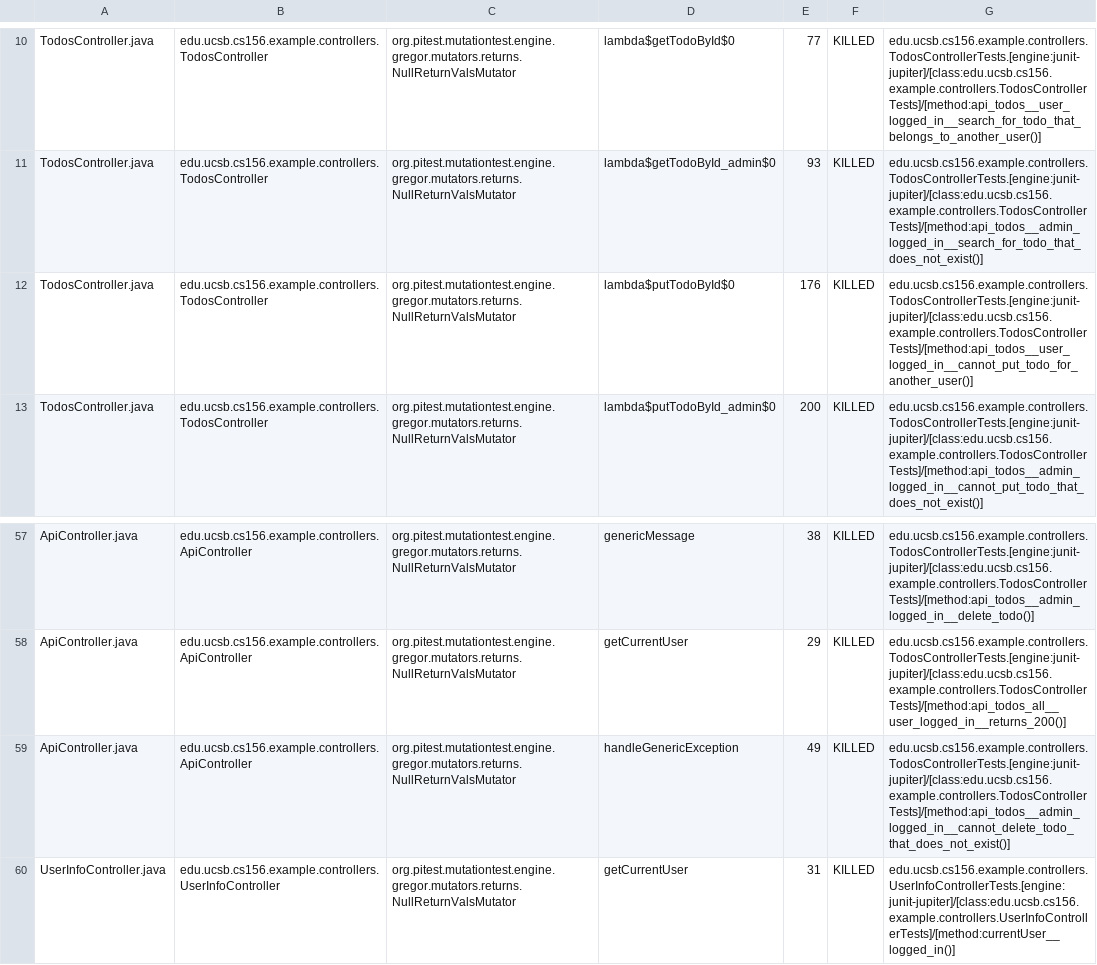
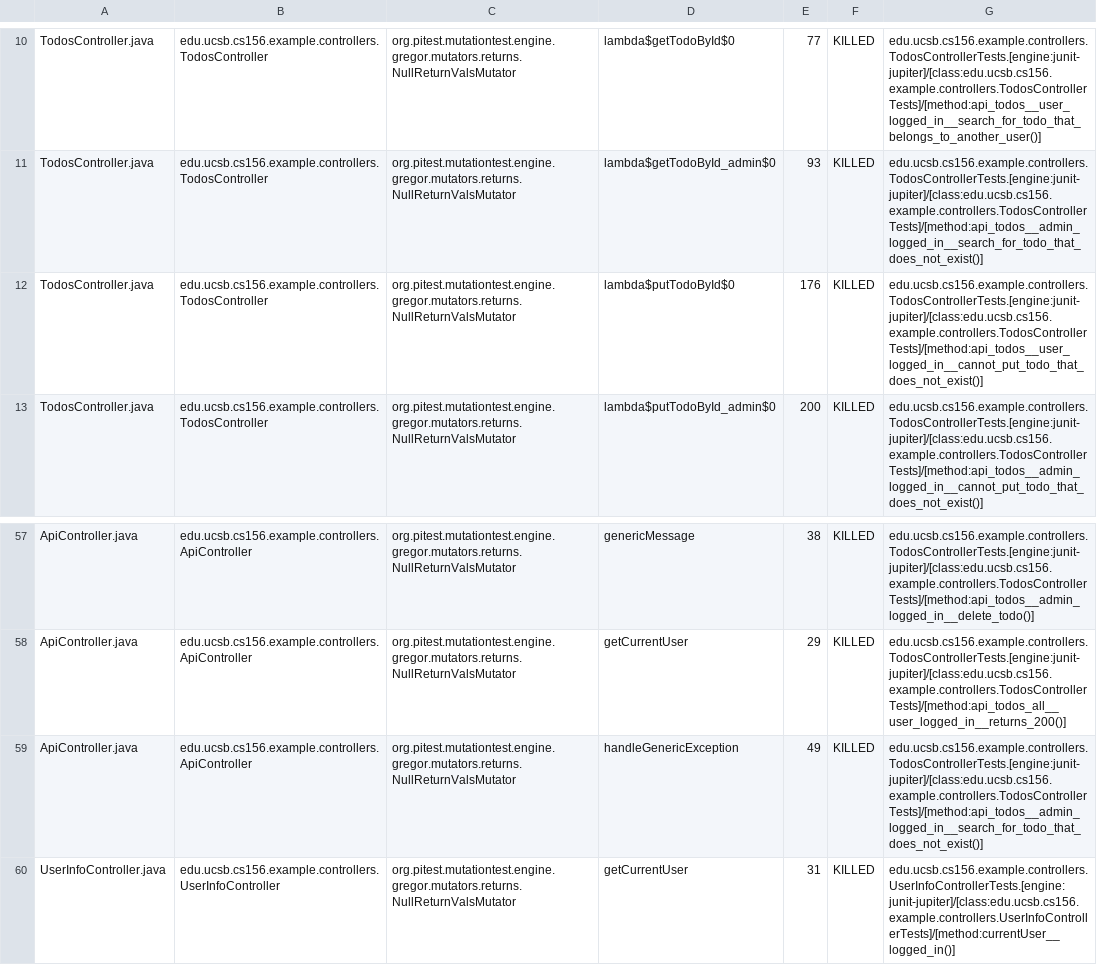
Before and after one commit to ucsb-cs156-f26/jpa03-Cow-Van, a CSV file: pitest/mutations.csv, drawn as a sheet; only a part is shown, gaps mark what is left out.

Commit message:
Deploying to gh-pages from @ ucsb-cs156-f26/jpa03-Cow-Van@102616cdd7de2ca18c77cd75e386760ba4127457 🚀

```diff
--- a/pitest/mutations.csv
+++ b/pitest/mutations.csv
@@ -11,3 +11,3 @@ TodosController.java,edu.ucsb.cs156.example.controllers.TodosController,org.pite
 TodosController.java,edu.ucsb.cs156.example.controllers.TodosController,org.pitest.mutationtest.engine.gregor.mutators.returns.NullReturnValsMutator,lambda$getTodoById_admin$0,93,KILLED,edu.ucsb.cs156.example.controllers.TodosControllerTests.[engine:junit-jupiter]/[class:edu.ucsb.cs156.example.controllers.TodosControllerTests]/[method:api_todos__admin_logged_in__search_for_todo_that_does_not_exist()]
-TodosController.java,edu.ucsb.cs156.example.controllers.TodosController,org.pitest.mutationtest.engine.gregor.mutators.returns.NullReturnValsMutator,lambda$putTodoById$0,176,KILLED,edu.ucsb.cs156.example.controllers.TodosControllerTests.[engine:junit-jupiter]/[class:edu.ucsb.cs156.example.controllers.TodosControllerTests]/[method:api_todos__user_logged_in__cannot_put_todo_for_another_user()]
+TodosController.java,edu.ucsb.cs156.example.controllers.TodosController,org.pitest.mutationtest.engine.gregor.mutators.returns.NullReturnValsMutator,lambda$putTodoById$0,176,KILLED,edu.ucsb.cs156.example.controllers.TodosControllerTests.[engine:junit-jupiter]/[class:edu.ucsb.cs156.example.controllers.TodosControllerTests]/[method:api_todos__user_logged_in__cannot_put_todo_that_does_not_exist()]
 TodosController.java,edu.ucsb.cs156.example.controllers.TodosController,org.pitest.mutationtest.engine.gregor.mutators.returns.NullReturnValsMutator,lambda$putTodoById_admin$0,200,KILLED,edu.ucsb.cs156.example.controllers.TodosControllerTests.[engine:junit-jupiter]/[class:edu.ucsb.cs156.example.controllers.TodosControllerTests]/[method:api_todos__admin_logged_in__cannot_put_todo_that_does_not_exist()]
@@ -58,3 +58,3 @@ ApiController.java,edu.ucsb.cs156.example.controllers.ApiController,org.pitest.m
 ApiController.java,edu.ucsb.cs156.example.controllers.ApiController,org.pitest.mutationtest.engine.gregor.mutators.returns.NullReturnValsMutator,getCurrentUser,29,KILLED,edu.ucsb.cs156.example.controllers.TodosControllerTests.[engine:junit-jupiter]/[class:edu.ucsb.cs156.example.controllers.TodosControllerTests]/[method:api_todos_all__user_logged_in__returns_200()]
-ApiController.java,edu.ucsb.cs156.example.controllers.ApiController,org.pitest.mutationtest.engine.gregor.mutators.returns.NullReturnValsMutator,handleGenericException,49,KILLED,edu.ucsb.cs156.example.controllers.TodosControllerTests.[engine:junit-jupiter]/[class:edu.ucsb.cs156.example.controllers.TodosControllerTests]/[method:api_todos__admin_logged_in__cannot_delete_todo_that_does_not_exist()]
+ApiController.java,edu.ucsb.cs156.example.controllers.ApiController,org.pitest.mutationtest.engine.gregor.mutators.returns.NullReturnValsMutator,handleGenericException,49,KILLED,edu.ucsb.cs156.example.controllers.TodosControllerTests.[engine:junit-jupiter]/[class:edu.ucsb.cs156.example.controllers.TodosControllerTests]/[method:api_todos__admin_logged_in__search_for_todo_that_does_not_exist()]
 UserInfoController.java,edu.ucsb.cs156.example.controllers.UserInfoController,org.pitest.mutationtest.engine.gregor.mutators.returns.NullReturnValsMutator,getCurrentUser,31,KILLED,edu.ucsb.cs156.example.controllers.UserInfoControllerTests.[engine:junit-jupiter]/[class:edu.ucsb.cs156.example.controllers.UserInfoControllerTests]/[method:currentUser__logged_in()]
```
Also changed, not shown: 11 other files.
